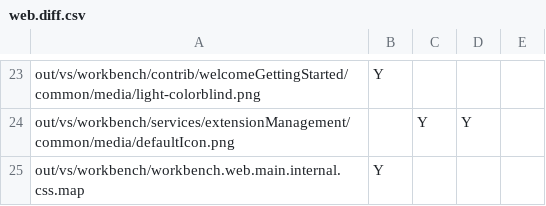
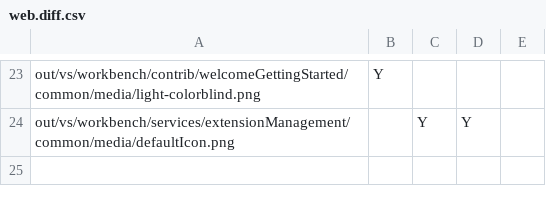
Before and after one commit to btwiuse/vsdiff, a CSV file: web.diff.csv, drawn as a sheet; only a part is shown, gaps mark what is left out; the diff names each change by its address in the sheet, - before the commit and + after, or states it on an @@ line.

```diff
--- a/web.diff.csv
+++ b/web.diff.csv
-row 25: out/vs/workbench/workbench.web.main.internal.css.map | Y
```
Also changed, not shown: reh-web.diff.csv, 3 other files.
